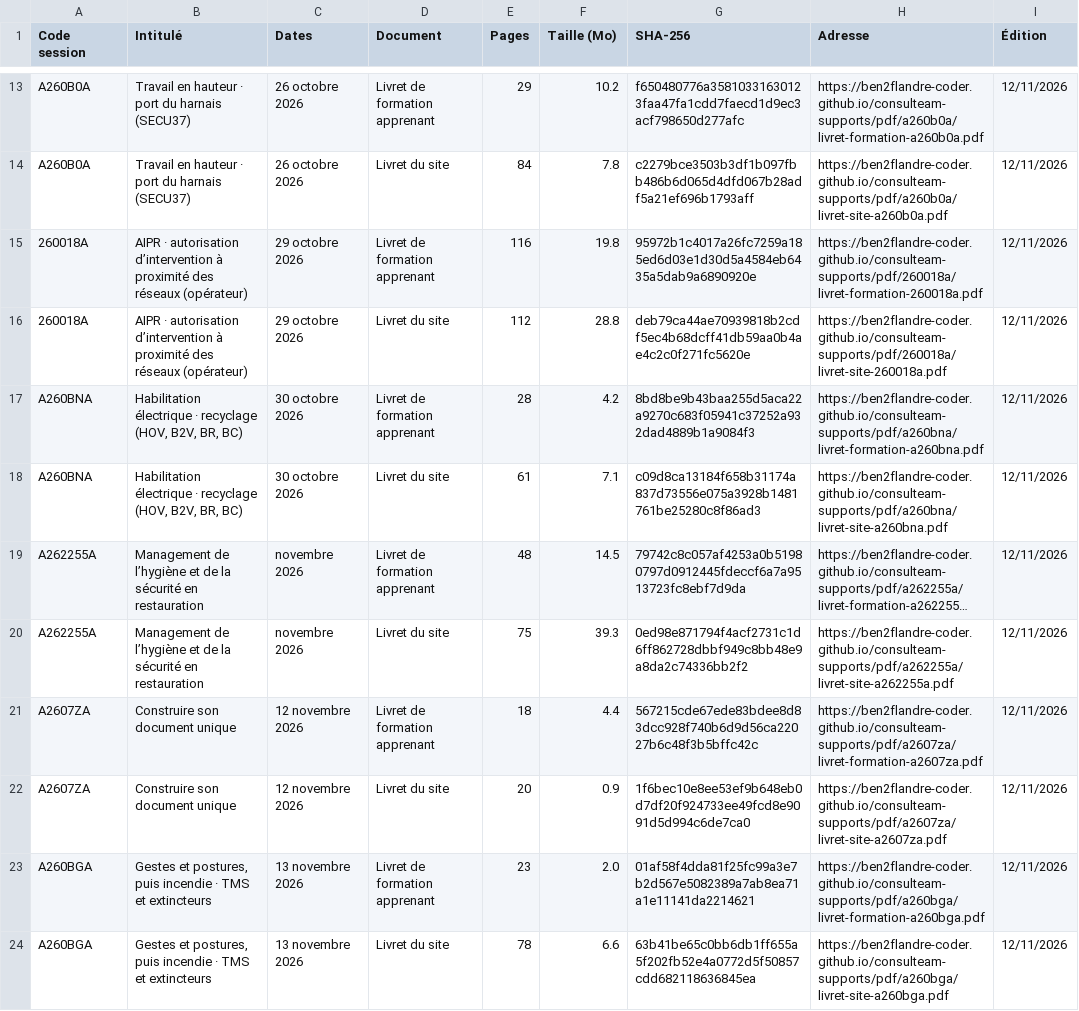
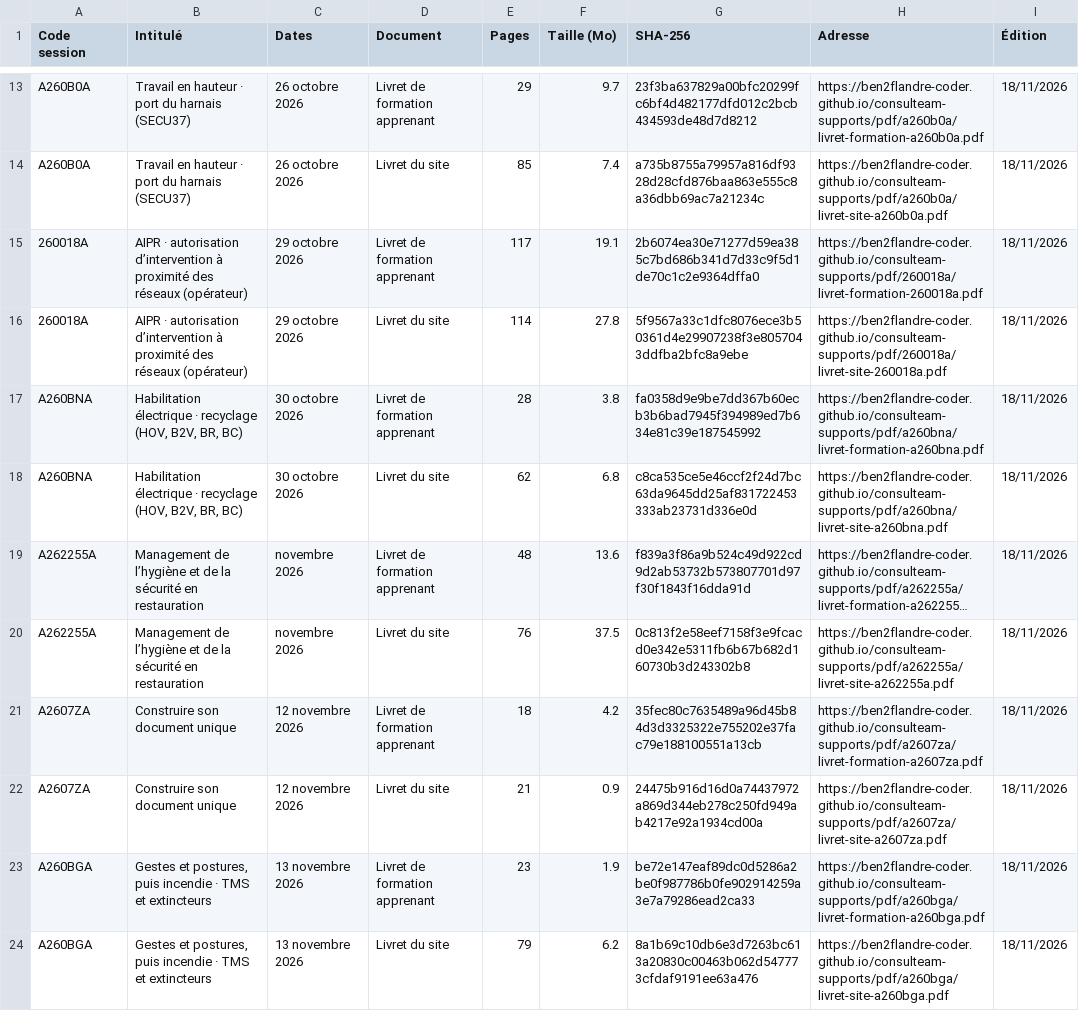
Before and after one commit to ben2flandre-coder/consulteam-supports, a CSV file: registre-supports.csv, drawn as a sheet; only a part is shown, gaps mark what is left out; long unchanged cells end in …; the diff covers the shown part only; the diff names each change by its address in the sheet, - before the commit and + after, or states it on an @@ line.

```diff
--- a/registre-supports.csv
+++ b/registre-supports.csv
-F13 (Taille (Mo)): 10.2
+F13 (Taille (Mo)): 9.7
-G13 (SHA-256): f650480776a35810331630123faa47fa1cdd7faecd1d9ec3acf798650d277afc
+G13 (SHA-256): 23f3ba637829a00bfc20299fc6bf4d482177dfd012c2bcb434593de48d7d8212
-I13:I24 (Édition): 12/11/2026
+I13:I24 (Édition): 18/11/2026
-E14 (Pages): 84
+E14 (Pages): 85
-F14 (Taille (Mo)): 7.8
+F14 (Taille (Mo)): 7.4
-G14 (SHA-256): c2279bce3503b3df1b097fbb486b6d065d4dfd067b28adf5a21ef696b1793aff
+G14 (SHA-256): a735b8755a79957a816df9328d28cfd876baa863e555c8a36dbb69ac7a21234c
-E15 (Pages): 116
+E15 (Pages): 117
-F15 (Taille (Mo)): 19.8
+F15 (Taille (Mo)): 19.1
-G15 (SHA-256): 95972b1c4017a26fc7259a185ed6d03e1d30d5a4584eb6435a5dab9a6890920e
+G15 (SHA-256): 2b6074ea30e71277d59ea385c7bd686b341d7d33c9f5d1de70c1c2e9364dffa0
-E16 (Pages): 112
+E16 (Pages): 114
-F16 (Taille (Mo)): 28.8
+F16 (Taille (Mo)): 27.8
-G16 (SHA-256): deb79ca44ae70939818b2cdf5ec4b68dcff41db59aa0b4ae4c2c0f271fc5620e
+G16 (SHA-256): 5f9567a33c1dfc8076ece3b50361d4e29907238f3e8057043ddfba2bfc8a9ebe
-F17 (Taille (Mo)): 4.2
+F17 (Taille (Mo)): 3.8
-G17 (SHA-256): 8bd8be9b43baa255d5aca22a9270c683f05941c37252a932dad4889b1a9084f3
+G17 (SHA-256): fa0358d9e9be7dd367b60ecb3b6bad7945f394989ed7b634e81c39e187545992
-E18 (Pages): 61
+E18 (Pages): 62
-F18 (Taille (Mo)): 7.1
+F18 (Taille (Mo)): 6.8
-G18 (SHA-256): c09d8ca13184f658b31174a837d73556e075a3928b1481761be25280c8f86ad3
+G18 (SHA-256): c8ca535ce5e46ccf2f24d7bc63da9645dd25af831722453333ab23731d336e0d
-F19 (Taille (Mo)): 14.5
+F19 (Taille (Mo)): 13.6
-G19 (SHA-256): 79742c8c057af4253a0b51980797d0912445fdeccf6a7a9513723fc8ebf7d9da
+G19 (SHA-256): f839a3f86a9b524c49d922cd9d2ab53732b573807701d97f30f1843f16dda91d
-E20 (Pages): 75
+E20 (Pages): 76
-F20 (Taille (Mo)): 39.3
+F20 (Taille (Mo)): 37.5
-G20 (SHA-256): 0ed98e871794f4acf2731c1d6ff862728dbbf949c8bb48e9a8da2c74336bb2f2
+G20 (SHA-256): 0c813f2e58eef7158f3e9fcacd0e342e5311fb6b67b682d160730b3d243302b8
-F21 (Taille (Mo)): 4.4
+F21 (Taille (Mo)): 4.2
-G21 (SHA-256): 567215cde67ede83bdee8d83dcc928f740b6d9d56ca22027b6c48f3b5bffc42c
+G21 (SHA-256): 35fec80c7635489a96d45b84d3d3325322e755202e37fac79e188100551a13cb
-E22 (Pages): 20
+E22 (Pages): 21
-G22 (SHA-256): 1f6bec10e8ee53ef9b648eb0d7df20f924733ee49fcd8e9091d5d994c6de7ca0
+G22 (SHA-256): 24475b916d16d0a74437972a869d344eb278c250fd949ab4217e92a1934cd00a
-F23 (Taille (Mo)): 2.0
+F23 (Taille (Mo)): 1.9
-G23 (SHA-256): 01af58f4dda81f25fc99a3e7b2d567e5082389a7ab8ea71a1e11141da2214621
+G23 (SHA-256): be72e147eaf89dc0d5286a2be0f987786b0fe902914259a3e7a79286ead2ca33
-E24 (Pages): 78
+E24 (Pages): 79
-F24 (Taille (Mo)): 6.6
+F24 (Taille (Mo)): 6.2
-G24 (SHA-256): 63b41be65c0bb6db1ff655a5f202fb52e4a0772d5f50857cdd682118636845ea
+G24 (SHA-256): 8a1b69c10db6e3d7263bc613a20830c00463b062d547773cfdaf9191ee63a476
```
Also changed, not shown: 94 edited cells elsewhere in this file, 41 other files.
